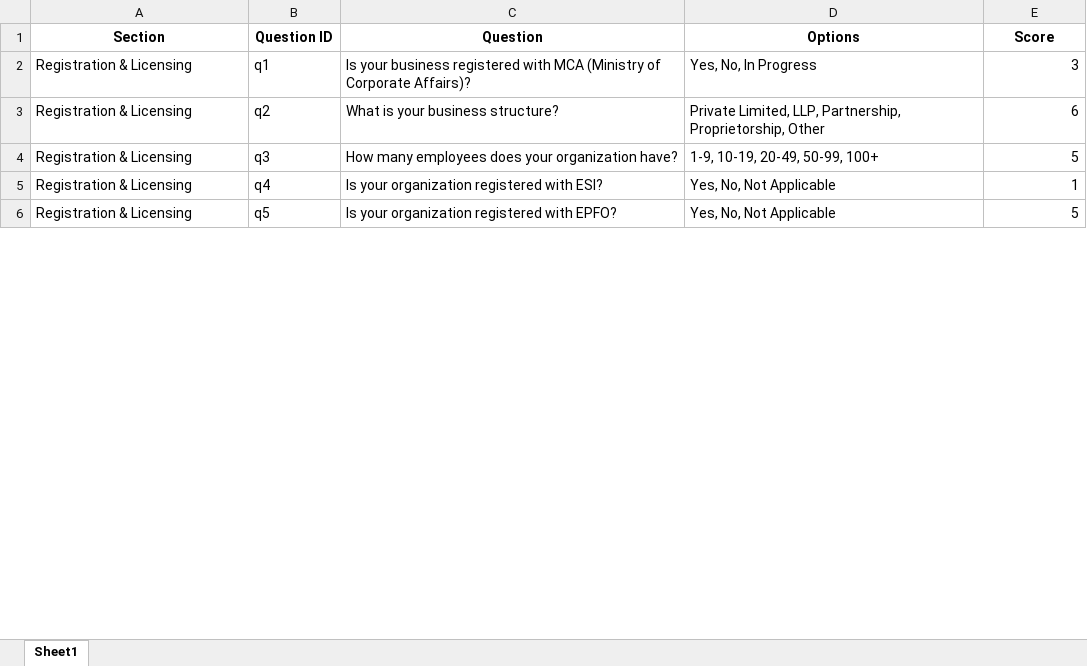
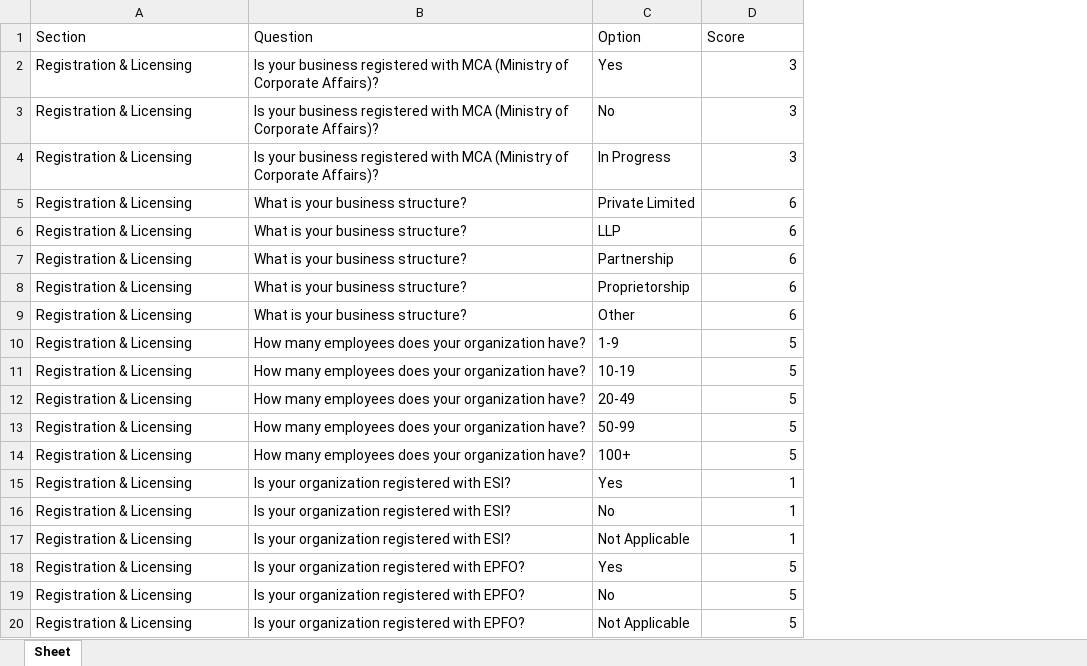
Before and after one commit to Ashfaque24/HR-compliance--Analyzer-, an Excel workbook: public/assets/Compliance_Questions.xlsx, sheet Sheet, drawn as a sheet; only a part is shown; values as stored, in another font and other column widths than the file's, no borders; removed rows and columns are numbered as before the commit, all else as after; the diff covers the shown part only; the diff names each change by its address in the sheet, - before the commit and + after, or states it on an @@ line.

```diff
--- a/public/assets/Compliance_Questions.xlsx (sheet Sheet)
+++ b/public/assets/Compliance_Questions.xlsx (sheet Sheet)
-sheet tab: Sheet1
+sheet tab: Sheet
-column B (Question ID), rows 2-6: q1 | q2 | q3 | q4 | q5
-column D (Options), rows 2-6: Yes, No, In Progress | Private Limited, LLP, Partnership, Proprietorship, Other | 1-9, 10-19, 20-49, 50-99, 100+ | Yes, No, Not Applicable | Yes, No, Not Applicable
+column C (Option), row 2: Yes; rows 9-10: Other | 1-9; rows 17-18: Not Applicable | Yes
@@ A1 bold: on → off, alignment: center → left @@
@@ B1 bold: on → off, alignment: center → left @@
@@ D1 bold: on → off, alignment: center → left @@
+row 3: Registration & Licensing | Is your business registered with MCA (Ministry of Corporate Affairs)? | No | 3
+row 4: Registration & Licensing | Is your business registered with MCA (Ministry of Corporate Affairs)? | In Progress | 3
+row 5: Registration & Licensing | What is your business structure? | Private Limited | 6
+row 6: Registration & Licensing | What is your business structure? | LLP | 6
+row 7: Registration & Licensing | What is your business structure? | Partnership | 6
+row 8: Registration & Licensing | What is your business structure? | Proprietorship | 6
+row 11: Registration & Licensing | How many employees does your organization have? | 10-19 | 5
+row 12: Registration & Licensing | How many employees does your organization have? | 20-49 | 5
+row 13: Registration & Licensing | How many employees does your organization have? | 50-99 | 5
+row 14: Registration & Licensing | How many employees does your organization have? | 100+ | 5
+row 15: Registration & Licensing | Is your organization registered with ESI? | Yes | 1
+row 16: Registration & Licensing | Is your organization registered with ESI? | No | 1
+row 19: Registration & Licensing | Is your organization registered with EPFO? | No | 5
+row 20: Registration & Licensing | Is your organization registered with EPFO? | Not Applicable | 5
```
Also changed, not shown: 28 added rows elsewhere in this sheet, 4 other files.
